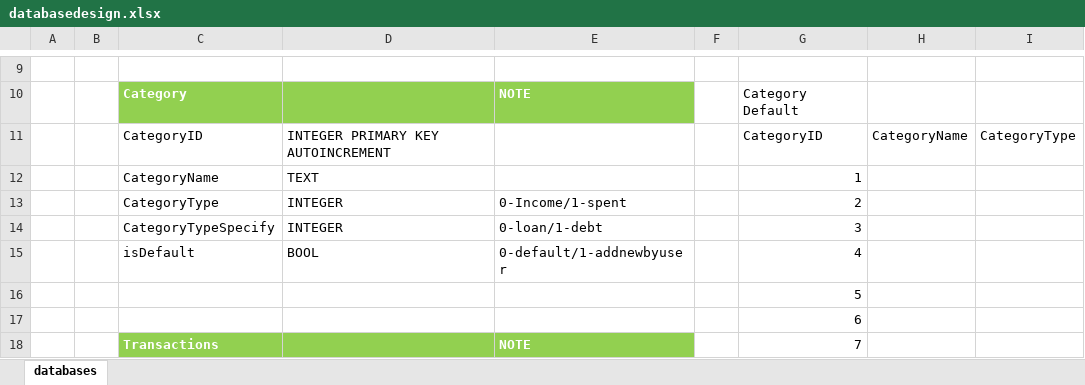
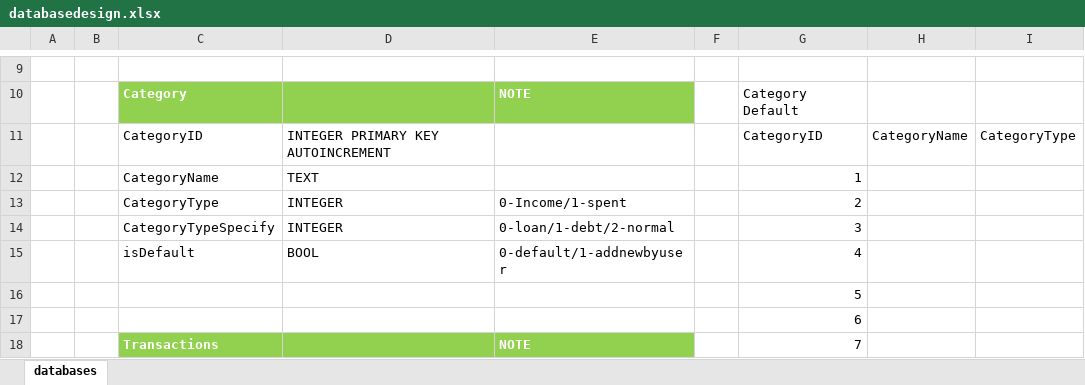
Before and after one commit to maitv/ProjectSem1, an Excel workbook: databasedesign.xlsx, sheet databases, drawn as a sheet; only a part is shown, gaps mark what is left out; values as stored, in another font and other column widths than the file's, no borders; the diff names each change by its address in the sheet, - before the commit and + after, or states it on an @@ line.

Commit message:
update db design

```diff
--- a/databasedesign.xlsx (sheet databases)
+++ b/databasedesign.xlsx (sheet databases)
-E14: 0-loan/1-debt
+E14: 0-loan/1-debt/2-normal
```
